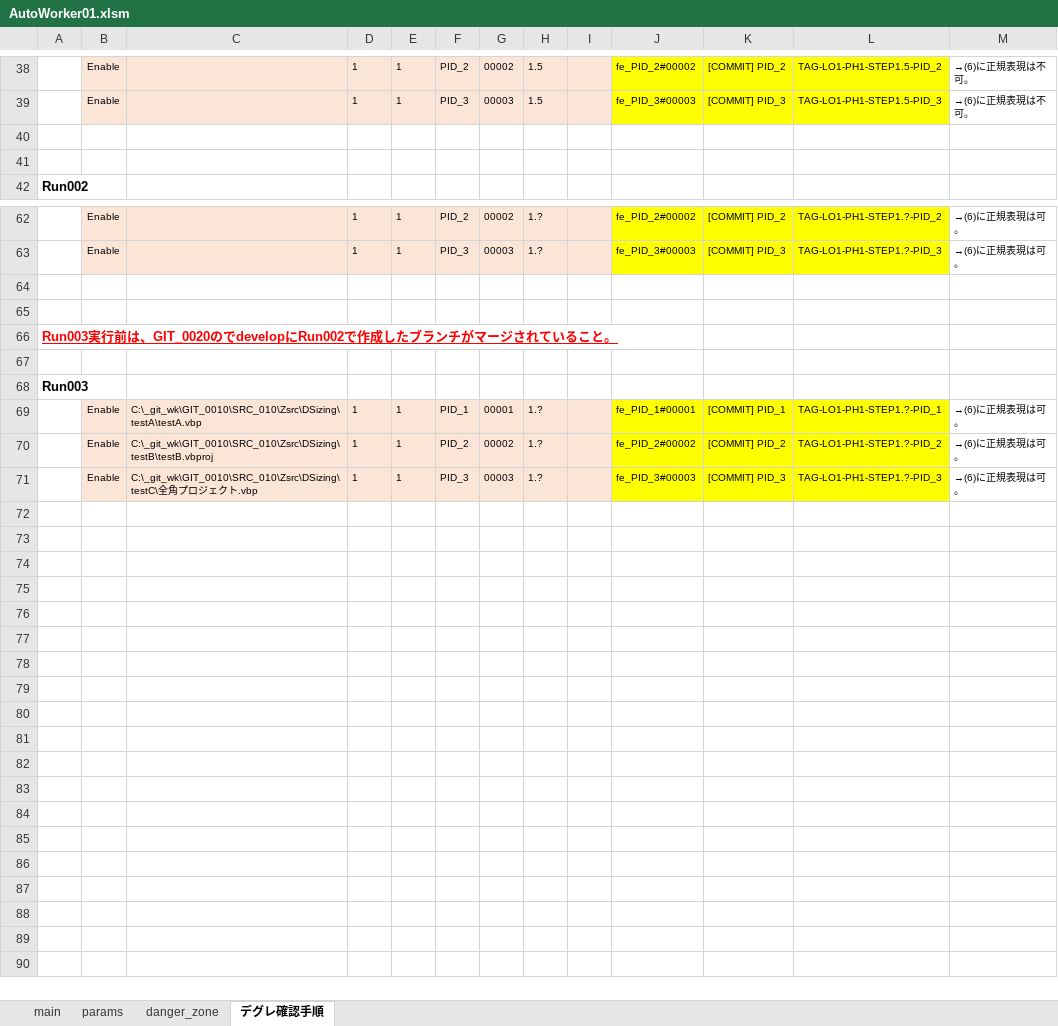
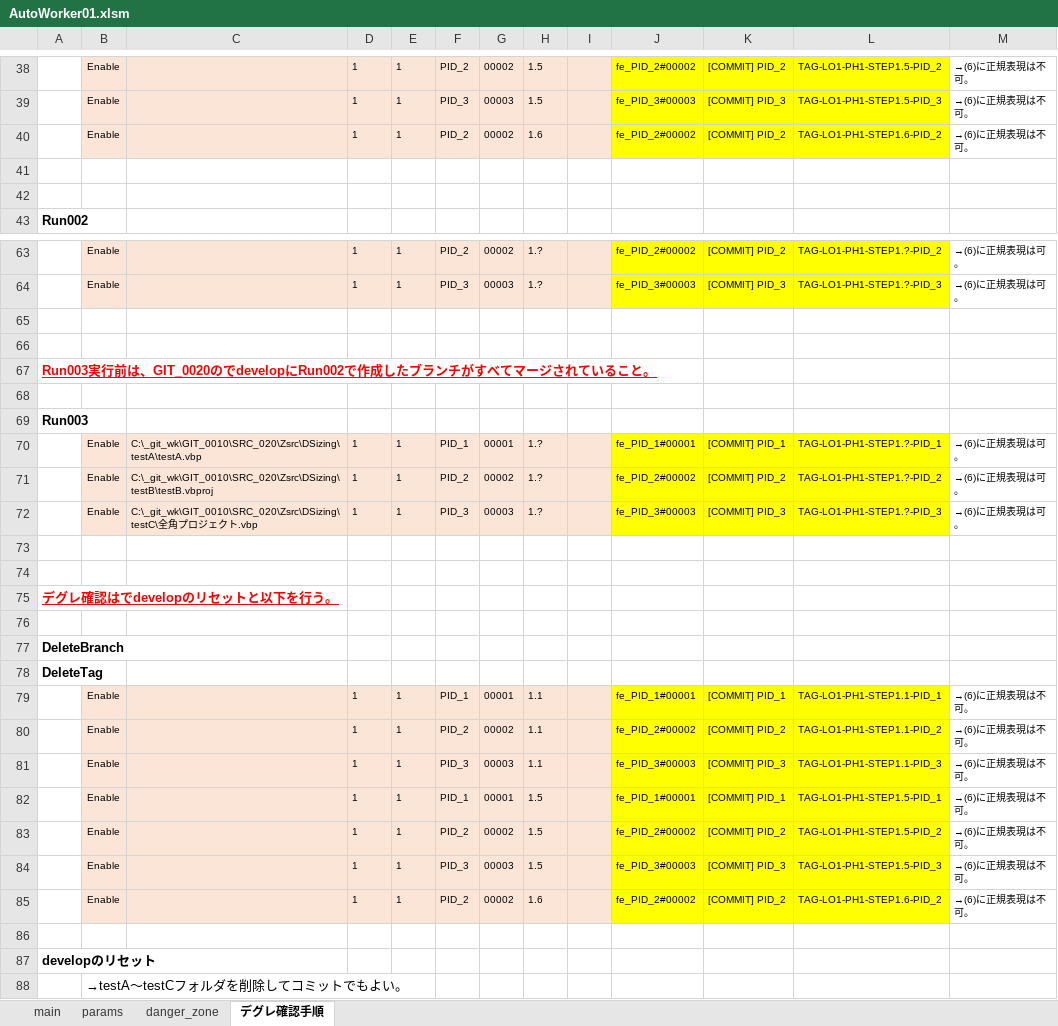
Before and after one commit to mtk57/PublicMemo, an Excel workbook: VBA/AutoWorker/Worker01/AutoWorker01.xlsm, sheet デグレ確認手順, drawn as a sheet; only a part is shown, gaps mark what is left out; values as stored, in another font and other column widths than the file's, no borders; addresses are those after the commit; the diff covers the shown part only; the diff names each change by its address in the sheet, - before the commit and + after, or states it on an @@ line.

```diff
--- a/VBA/AutoWorker/Worker01/AutoWorker01.xlsm (sheet デグレ確認手順)
+++ b/VBA/AutoWorker/Worker01/AutoWorker01.xlsm (sheet デグレ確認手順)
+row 40:  | Enable |  | 1 | 1 | PID_2 | 00002 | 1.6 |  | fe_PID_2#00002 | [COMMIT] PID_2 | TAG-LO1-PH1-STEP1.6-PID_2 | →(6)に正規表現は不可。
-A67: …ランチがマージさ…
+A67: …ランチがすべてマージさ…
-C70: C:\_git_wk\GIT_0010\SRC_010\Zsrc\DSizing\testA\testA.vbp
+C70: C:\_git_wk\GIT_0010\SRC_020\Zsrc\DSizing\testA\testA.vbp
-C71: C:\_git_wk\GIT_0010\SRC_010\Zsrc\DSizing\testB\testB.vbproj
+C71: C:\_git_wk\GIT_0010\SRC_020\Zsrc\DSizing\testB\testB.vbproj
-C72: C:\_git_wk\GIT_0010\SRC_010\Zsrc\DSizing\testC\全角…
+C72: C:\_git_wk\GIT_0010\SRC_020\Zsrc\DSizing\testC\全角…
+row 73: (empty)
+row 74: (empty)
+row 75: デグレ確認はでdevelopのリセットと以下を行う。
+row 76: (empty)
+row 77: DeleteBranch
+row 78: DeleteTag
+row 79:  | Enable |  | 1 | 1 | PID_1 | 00001 | 1.1 |  | fe_PID_1#00001 | [COMMIT] PID_1 | TAG-LO1-PH1-STEP1.1-PID_1 | →(6)に正規表現は不可。
+row 80:  | Enable |  | 1 | 1 | PID_2 | 00002 | 1.1 |  | fe_PID_2#00002 | [COMMIT] PID_2 | TAG-LO1-PH1-STEP1.1-PID_2 | →(6)に正規表現は不可。
+row 81:  | Enable |  | 1 | 1 | PID_3 | 00003 | 1.1 |  | fe_PID_3#00003 | [COMMIT] PID_3 | TAG-LO1-PH1-STEP1.1-PID_3 | →(6)に正規表現は不可。
+row 82:  | Enable |  | 1 | 1 | PID_1 | 00001 | 1.5 |  | fe_PID_1#00001 | [COMMIT] PID_1 | TAG-LO1-PH1-STEP1.5-PID_1 | →(6)に正規表現は不可。
+row 83:  | Enable |  | 1 | 1 | PID_2 | 00002 | 1.5 |  | fe_PID_2#00002 | [COMMIT] PID_2 | TAG-LO1-PH1-STEP1.5-PID_2 | →(6)に正規表現は不可。
+row 84:  | Enable |  | 1 | 1 | PID_3 | 00003 | 1.5 |  | fe_PID_3#00003 | [COMMIT] PID_3 | TAG-LO1-PH1-STEP1.5-PID_3 | →(6)に正規表現は不可。
+row 85:  | Enable |  | 1 | 1 | PID_2 | 00002 | 1.6 |  | fe_PID_2#00002 | [COMMIT] PID_2 | TAG-LO1-PH1-STEP1.6-PID_2 | →(6)に正規表現は不可。
+row 86: (empty)
+row 87: developのリセット
+row 88:  | →testA～testCフォルダを削除してコミットでもよい。
```
Also changed, not shown: cell formats elsewhere in this sheet, sheet params, sheet main, sheet danger_zone, formulas that keep their value, 15 other files.
